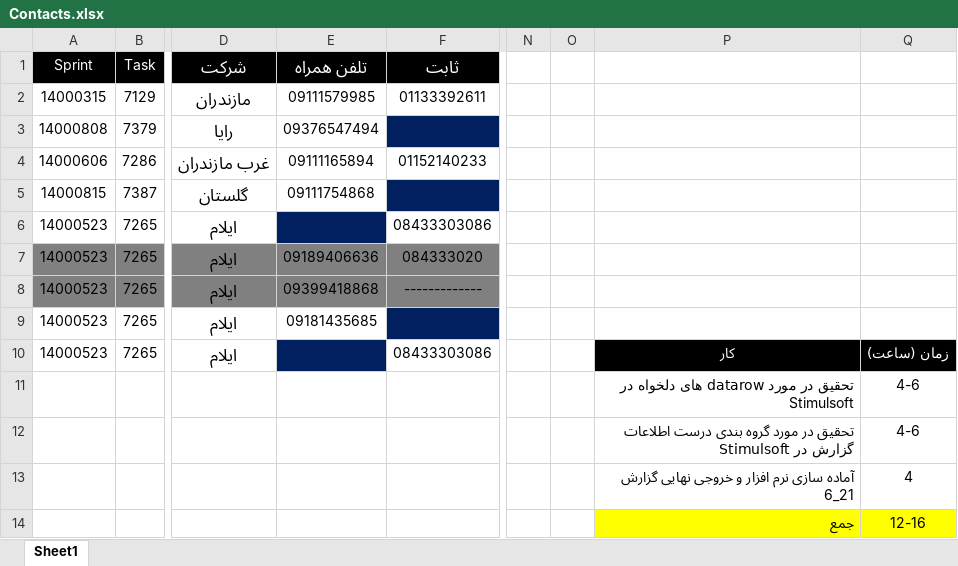
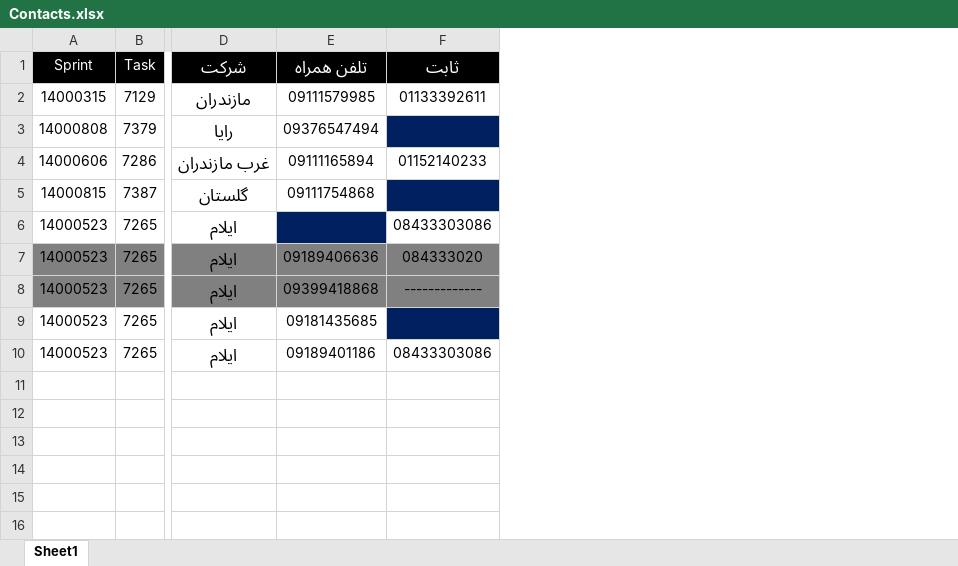
Before and after one commit to omiddadvar/SQL-SP, an Excel workbook: Data/Contacts.xlsx, sheet Sheet1, drawn as a sheet; only a part is shown, gaps mark what is left out; values as stored, in another font and other column widths than the file's, no borders; rows hold the shown columns only; the diff names each change by its address in the sheet, - before the commit and + after, or states it on an @@ line.

```diff
--- a/Data/Contacts.xlsx (sheet Sheet1)
+++ b/Data/Contacts.xlsx (sheet Sheet1)
-column N, empty
-column O, empty
-column P, row 10: کار
-column Q, row 10: زمان (ساعت)
-E10 (تلفن همراه): (empty)
+E10 (تلفن همراه): 09189401186
-E10 fill: #002060
+E10 fill: none
-row 11:  |  |  |  |  |  |  | تحقیق در مورد datarow های دلخواه در Stimulsoft | 4-6
-row 12:  |  |  |  |  |  |  | تحقیق در مورد گروه بندی درست اطلاعات گزارش در Stimulsoft | 4-6
-row 13:  |  |  |  |  |  |  | آماده سازی نرم افزار و خروجی نهایی گزارش 6_21 | 4
-row 14:  |  |  |  |  |  |  | جمع | 12-16
```
Also changed, not shown: 3 other files.
